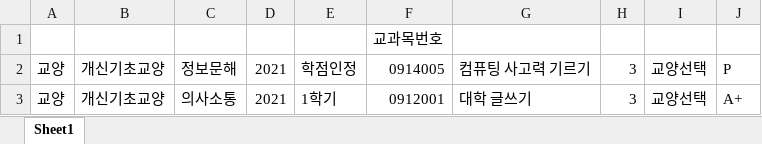
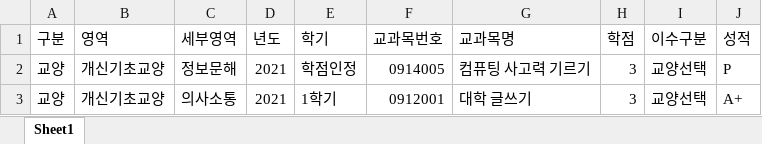
Before and after one commit to AhnYeonghoo/opensource_project, an Excel workbook: source/learned_mc.xlsx, sheet Sheet1, drawn as a sheet; only a part is shown; values as stored, in another font and other column widths than the file's, no cell formats; removed rows and columns are numbered as before the commit, all else as after; the diff names each change by its address in the sheet, - before the commit and + after, or states it on an @@ line.

```diff
--- a/source/learned_mc.xlsx (sheet Sheet1)
+++ b/source/learned_mc.xlsx (sheet Sheet1)
-row 1:  |  |  |  |  | 교과목번호
+row 1: 구분 | 영역 | 세부영역 | 년도 | 학기 | 교과목번호 | 교과목명 | 학점 | 이수구분 | 성적
```
Also changed, not shown: cell formats, 1 other file.
